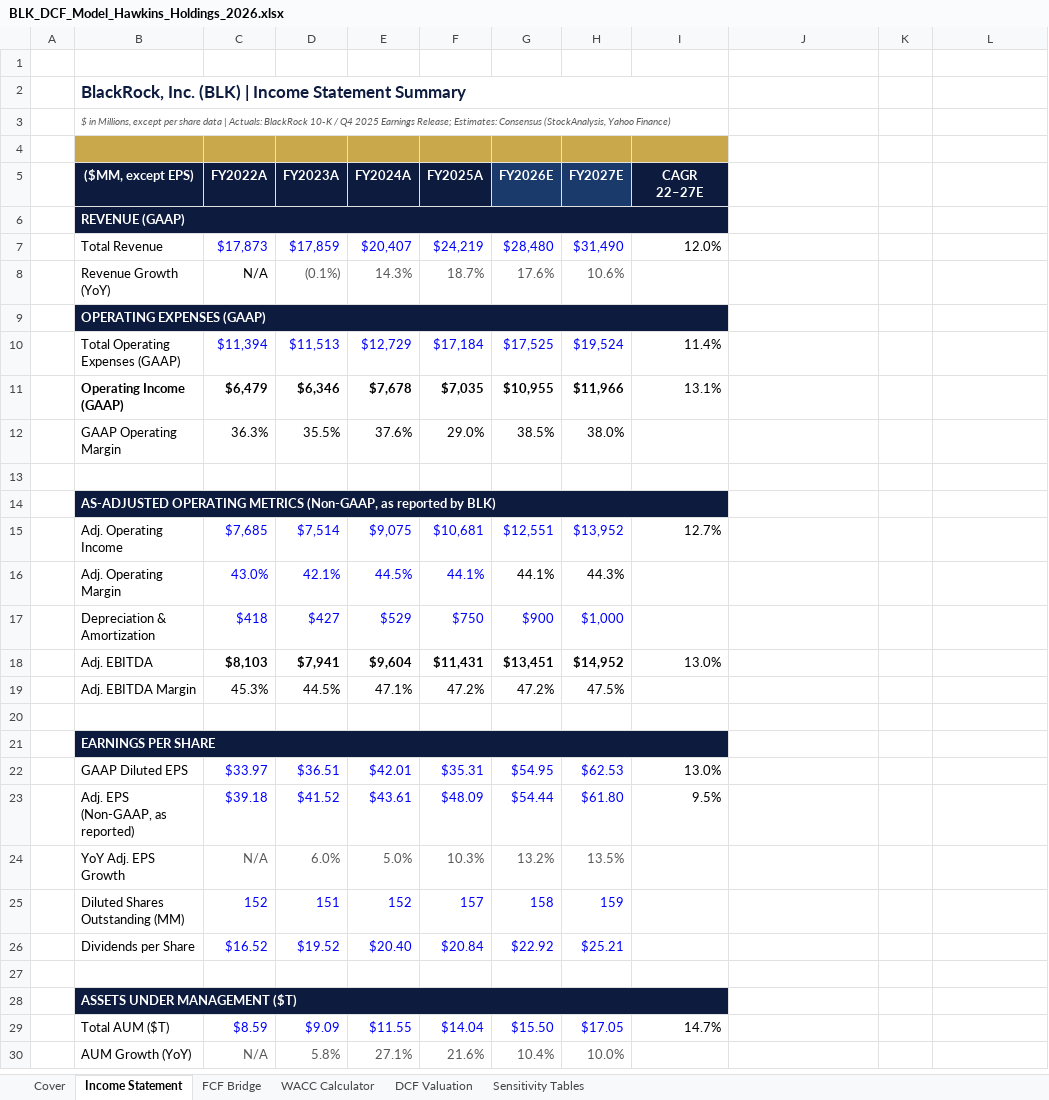
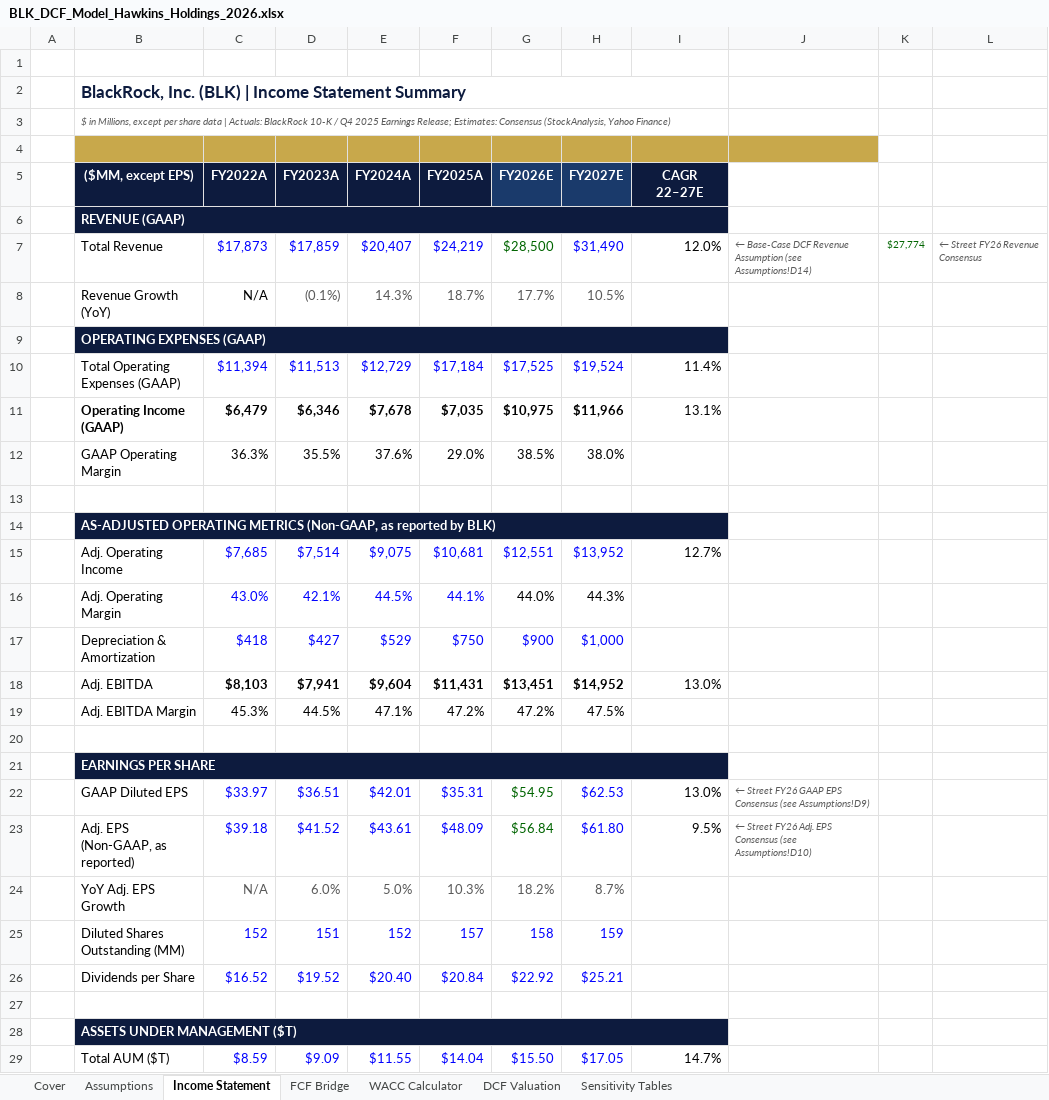
Before and after one commit to ndhthecatalyst/Perplexity-Pitch-Contest-Blackrock-Long-Position, an Excel workbook: models/BLK_DCF_Model_Hawkins_Holdings_2026.xlsx, sheet Income Statement, drawn as a sheet; only a part is shown; the shorter side is filled out with more unchanged rows; values as stored, in another font and other column widths than the file's, no borders; the diff names each change by its address in the sheet, - before the commit and + after, or states it on an @@ line.

Commit message:
Rev 2: Consensus alignment — Assumptions SSOT sheet + linked inputs
CHANGES:
- New 'Assumptions' sheet (between Cover and Income Statement)
  - Block A: Street consensus inputs (editable blue cells, update as consensus shifts)
    * Street FY26 Revenue Consensus: 7,774M (SimplyWallSt 10-analyst avg)
    * Street FY27 Revenue Consensus: 1,490M (StockAnalysis 20-analyst avg)
    * Street FY26 GAAP EPS Consensus: 4.95 (StockAnalysis)
    * Street FY26 Adj. EPS Consensus: 6.84 (FactSet/Visible Alpha trim)
    * Street FY27 Adj. EPS Consensus: 2.53 (StockAnalysis)
  - Block B: HH analytical overlay assumptions (editable)
    * Base-Case DCF Revenue FY26E: 8,500M (2.6% above SimplyWallSt street)
    * Bear/Bull scenario revenues linked
  - Block C: Auto-calculated consensus vs assumption bridge (delta $, delta %)

- Income Statement patches (IS!G7, G22, G23 now green cross-sheet links):
  * G7  = Assumptions!D13 (Base-Case DCF Revenue, was hardcoded 28,480 blue)
  * K7  = Assumptions!D7  (Street consensus display reference, new)
  * G22 = Assumptions!D9  (Street GAAP EPS, was hardcoded 54.95 blue)
  * G23 = Assumptions!D10 (Street Adj. EPS = 56.84, was hardcoded 54.44 blue)

- FCF Bridge patches (margin denominators now reference Assumptions):
  * G20 = G19/Assumptions!D13 (was =G19/28480 hardcoded)
  * H20 = H19/Assumptions!D8  (was =H19/31490 hardcoded)

Formula count: 272 → 281 | Errors: 0

```diff
--- a/models/BLK_DCF_Model_Hawkins_Holdings_2026.xlsx (sheet Income Statement)
+++ b/models/BLK_DCF_Model_Hawkins_Holdings_2026.xlsx (sheet Income Statement)
+sheet tab: Assumptions
-J4 fill: none
+J4 fill: #C8A84B
-G7 (FY2026E): $28,480
+G7 (FY2026E): $28,500
-G7 text colour: #0000FF
+G7 text colour: #006400
-J7: (empty)
+J7: ← Base-Case DCF Revenue Assumption (see Assumptions!D14)
-K7: (empty)
+K7: $27,774
-L7: (empty)
+L7: ← Street FY26 Revenue Consensus
-G8 (FY2026E): 17.6%
+G8 (FY2026E): 17.7%
-H8 (FY2027E): 10.6%
+H8 (FY2027E): 10.5%
-G11 (FY2026E): $10,955
+G11 (FY2026E): $10,975
-G16 (FY2026E): 44.1%
+G16 (FY2026E): 44.0%
-G22:G23 text colour: #0000FF
+G22:G23 text colour: #006400
-J22: (empty)
+J22: ← Street FY26 GAAP EPS Consensus (see Assumptions!D9)
-G23 (FY2026E): $54.44
+G23 (FY2026E): $56.84
-J23: (empty)
+J23: ← Street FY26 Adj. EPS Consensus (see Assumptions!D10)
-G24 (FY2026E): 13.2%
+G24 (FY2026E): 18.2%
-H24 (FY2027E): 13.5%
+H24 (FY2027E): 8.7%
```
Also changed, not shown: sheet Cover, formulas that keep their value.
